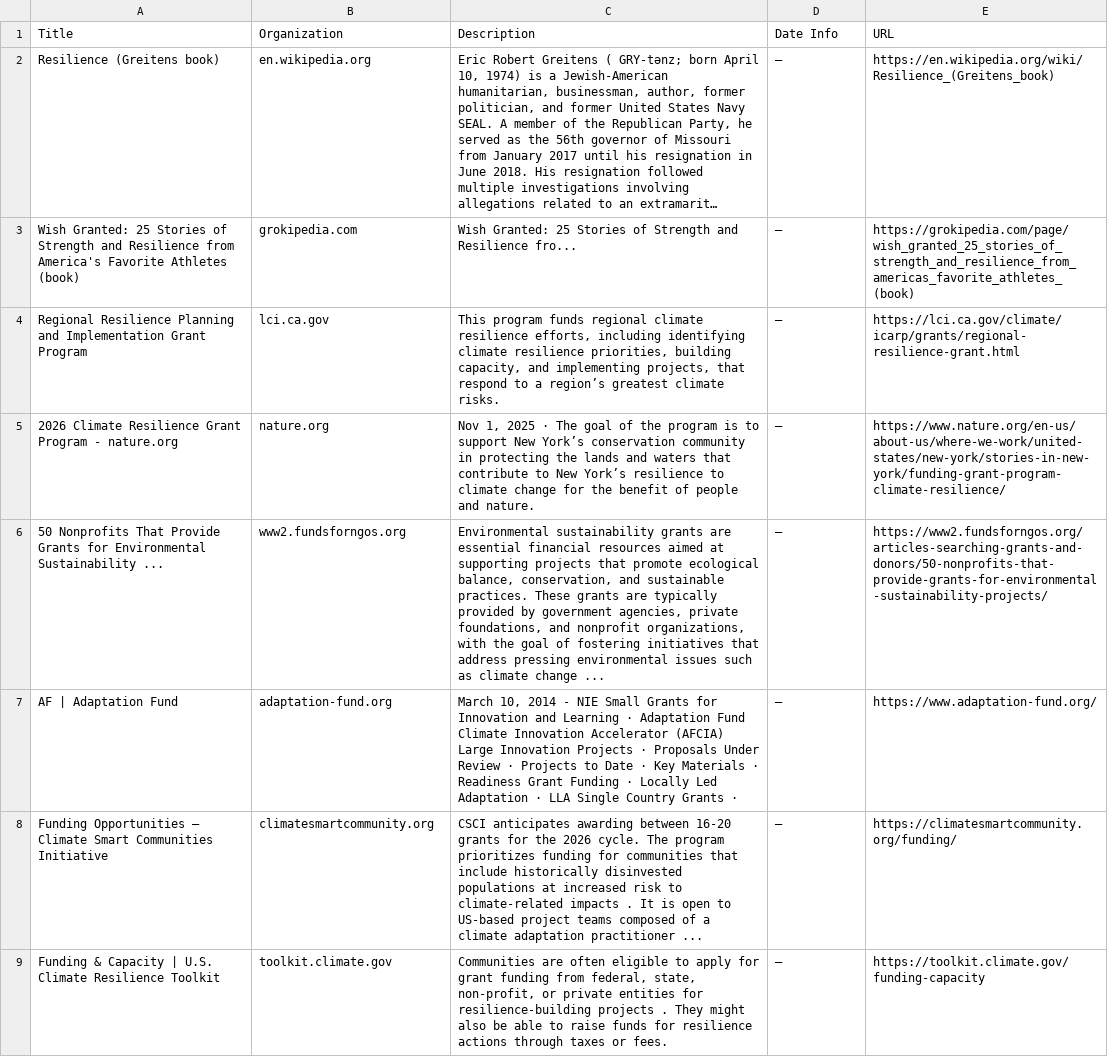
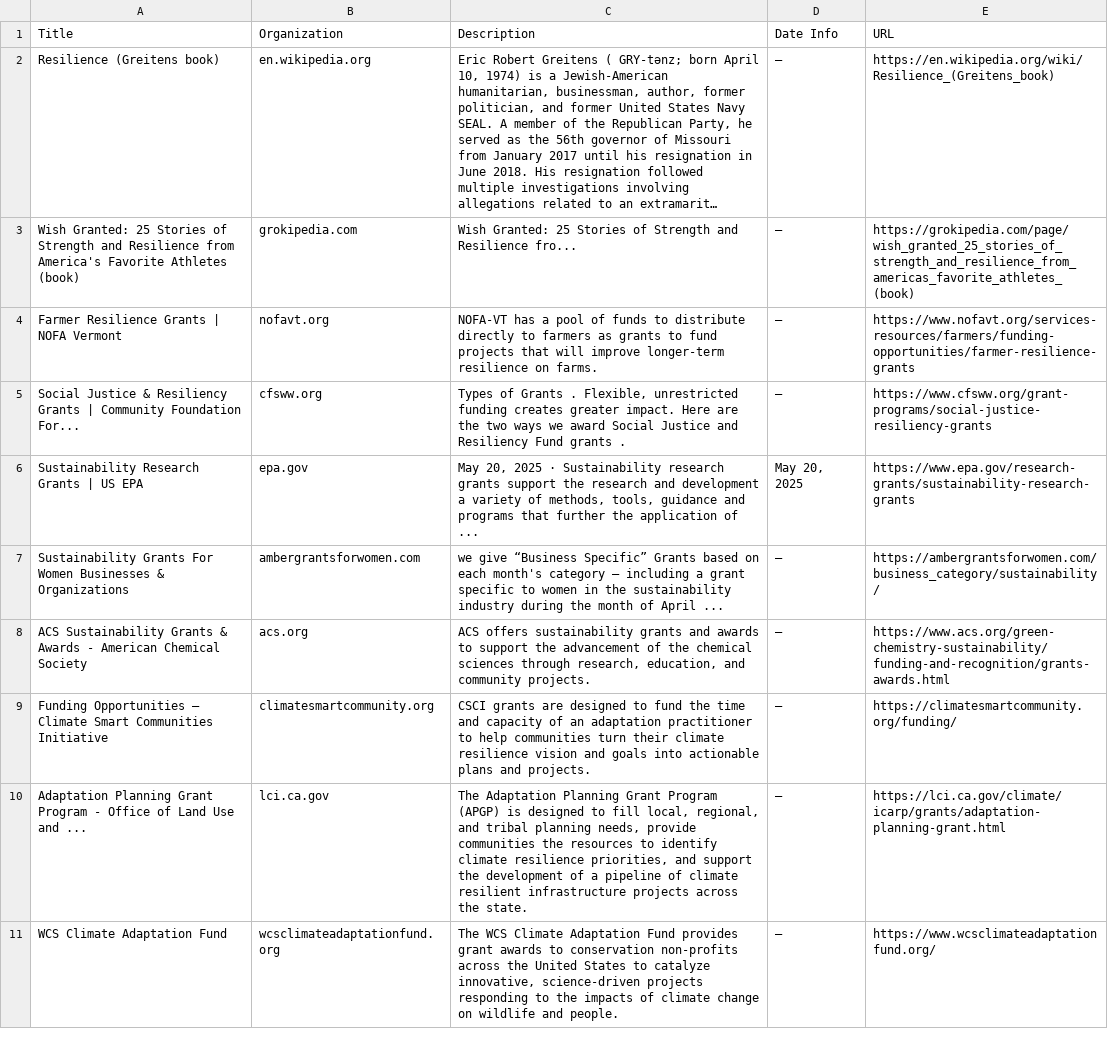
Before and after one commit to bb3292/climate-cardinals-newsletter, a CSV file: weekly_data/grants.csv, drawn as a sheet; only a part is shown; long unchanged cells end in …; removed rows and columns are numbered as before the commit, all else as after; the diff covers the shown part only; the diff names each change by its address in the sheet, - before the commit and + after, or states it on an @@ line.

```diff
--- a/weekly_data/grants.csv
+++ b/weekly_data/grants.csv
-row 4: Regional Resilience Planning and Implementation Grant Program | lci.ca.gov | This program funds regional climate resilience efforts, including identifying climate resilience priorities, building capacity, and implementing projects, that respond to a region’s greatest climate risks. | — | https://lci.ca.gov/climate/icarp/grants/regional-resilience-grant.html
-row 5: 2026 Climate Resilience Grant Program - nature.org | nature.org | Nov 1, 2025 · The goal of the program is to support New York’s conservation community in protecting the lands and waters that contribute to New York’s resilience to climate change for the benefit of people and nature. | — | https://www.nature.org/en-us/about-us/where-we-work/united-states/new-york/stories-in-new-york/funding-grant-program-climate-resilience/
-row 6: 50 Nonprofits That Provide Grants for Environmental Sustainability ... | www2.fundsforngos.org | Environmental sustainability grants are essential financial resources aimed at supporting projects that promote ecological balance, conservation, and sustainable practices. These grants are typically provided by government agencies, private foundations, and nonprofit organizations, with the goal of fostering initiatives that address pressing environmental issues such as climate change ... | — | https://www2.fundsforngos.org/articles-searching-grants-and-donors/50-nonprofits-that-provide-grants-for-environmental-sustainability-projects/
-row 7: AF | Adaptation Fund | adaptation-fund.org | March 10, 2014 - NIE Small Grants for Innovation and Learning · Adaptation Fund Climate Innovation Accelerator (AFCIA) Large Innovation Projects · Proposals Under Review · Projects to Date · Key Materials · Readiness Grant Funding · Locally Led Adaptation · LLA Single Country Grants · | — | https://www.adaptation-fund.org/
+row 4: Farmer Resilience Grants | NOFA Vermont | nofavt.org | NOFA-VT has a pool of funds to distribute directly to farmers as grants to fund projects that will improve longer-term resilience on farms. | — | https://www.nofavt.org/services-resources/farmers/funding-opportunities/farmer-resilience-grants
+row 5: Social Justice & Resiliency Grants | Community Foundation For... | cfsww.org | Types of Grants . Flexible, unrestricted funding creates greater impact. Here are the two ways we award Social Justice and Resiliency Fund grants . | — | https://www.cfsww.org/grant-programs/social-justice-resiliency-grants
+row 6: Sustainability Research Grants | US EPA | epa.gov | May 20, 2025 · Sustainability research grants support the research and development a variety of methods, tools, guidance and programs that further the application of ... | May 20, 2025 | https://www.epa.gov/research-grants/sustainability-research-grants
+row 7: Sustainability Grants For Women Businesses & Organizations | ambergrantsforwomen.com | we give “Business Specific” Grants based on each month's category — including a grant specific to women in the sustainability industry during the month of April ... | — | https://ambergrantsforwomen.com/business_category/sustainability/
+row 8: ACS Sustainability Grants & Awards - American Chemical Society | acs.org | ACS offers sustainability grants and awards to support the advancement of the chemical sciences through research, education, and community projects. | — | https://www.acs.org/green-chemistry-sustainability/funding-and-recognition/grants-awards.html
-C9 (Description): CSCI anticipates awarding between 16-20 grants for the 2026 cycle. The program prioritizes funding for communities that include historically disinvested populations at increased risk to climate-related impacts . It is open to US-based project teams composed of a climate adaptation practitioner ...
+C9 (Description): CSCI grants are designed to fund the time and capacity of an adaptation practitioner to help communities turn their climate resilience vision and goals into actionable plans and projects.
-row 9: Funding & Capacity | U.S. Climate Resilience Toolkit | toolkit.climate.gov | Communities are often eligible to apply for grant funding from federal, state, non-profit, or private entities for resilience-building projects . They might also be able to raise funds for resilience actions through taxes or fees. | — | https://toolkit.climate.gov/funding-capacity
+row 10: Adaptation Planning Grant Program - Office of Land Use and ... | lci.ca.gov | The Adaptation Planning Grant Program (APGP) is designed to fill local, regional, and tribal planning needs, provide communities the resources to identify climate resilience priorities, and support the development of a pipeline of climate resilient infrastructure projects across the state. | — | https://lci.ca.gov/climate/icarp/grants/adaptation-planning-grant.html
+row 11: WCS Climate Adaptation Fund | wcsclimateadaptationfund.org | The WCS Climate Adaptation Fund provides grant awards to conservation non-profits across the United States to catalyze innovative, science-driven projects responding to the impacts of climate change on wildlife and people. | — | https://www.wcsclimateadaptationfund.org/
```
Also changed, not shown: 6 added rows, 4 removed rows and 1 edited cell elsewhere in this file, weekly_data/csr_reports.csv, weekly_data/events.csv, 1 other file.
